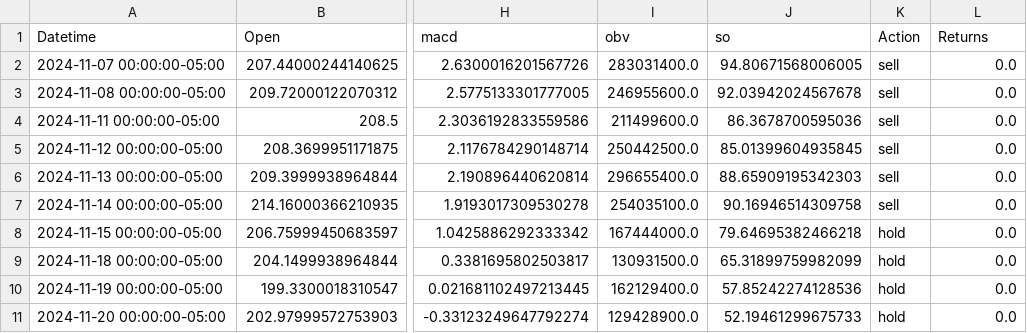
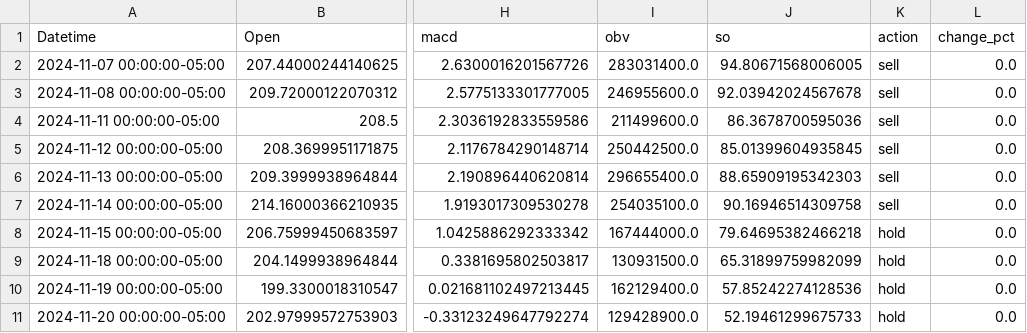
Before and after one commit to SeanMarcusJensen/ACIT4620-STOCK-FIS, a CSV file: output/1d/AMZN.csv, drawn as a sheet; only a part is shown, gaps mark what is left out; the diff names each change by its address in the sheet, - before the commit and + after, or states it on an @@ line.

```diff
--- a/output/1d/AMZN.csv
+++ b/output/1d/AMZN.csv
-K1: Action
+K1: action
-L1: Returns
+L1: change_pct
```
Also changed, not shown: output/15m/VVV.csv, output/1d/AAPL.csv, 12 other files.
